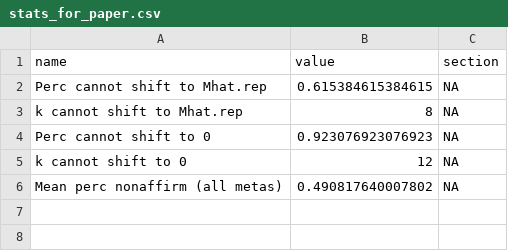
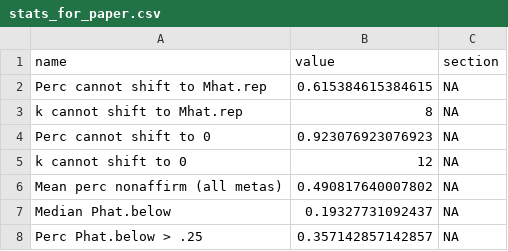
Before and after one commit to mllewis/kvarven_reanalysis, a CSV file: results/analysis_2/stats_for_paper.csv, drawn as a sheet.

```diff
--- a/results/analysis_2/stats_for_paper.csv
+++ b/results/analysis_2/stats_for_paper.csv
@@ -6 +6,3 @@ k cannot shift to 0,12,NA
 Mean perc nonaffirm (all metas),0.490817640007802,NA
+Median Phat.below,0.19327731092437,NA
+Perc Phat.below > .25,0.357142857142857,NA
```
Also changed, not shown: results/analysis_2/results_by_meta.csv, 4 other files.
